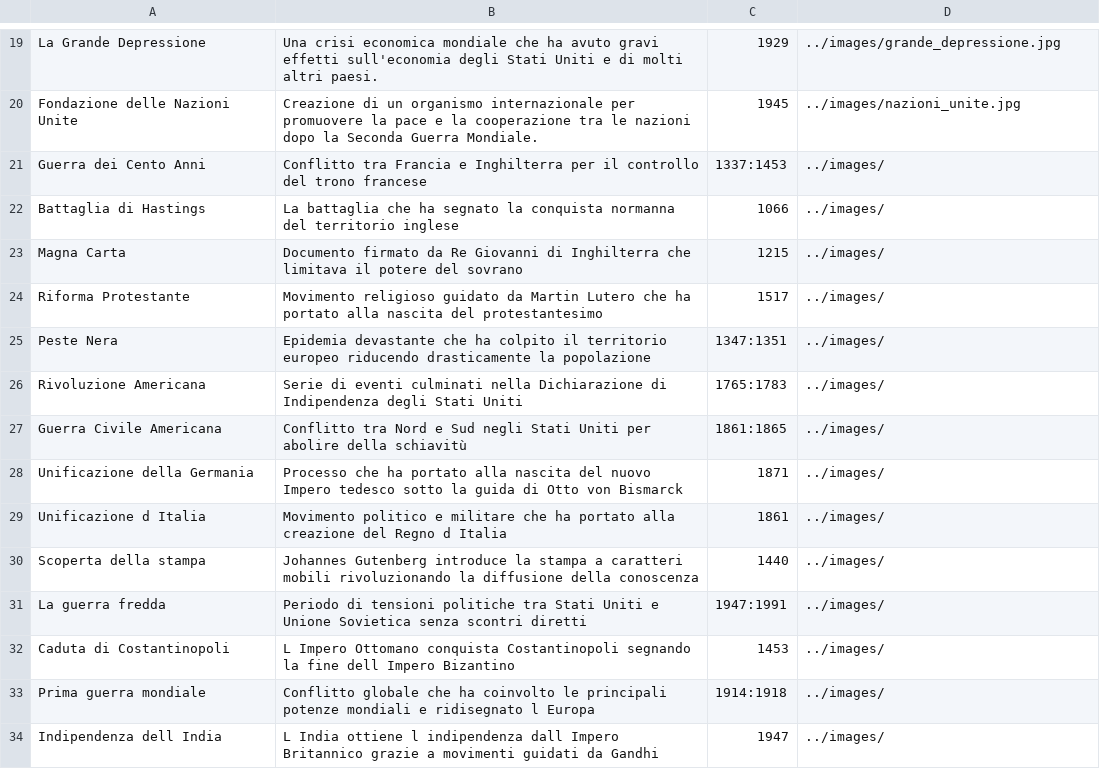
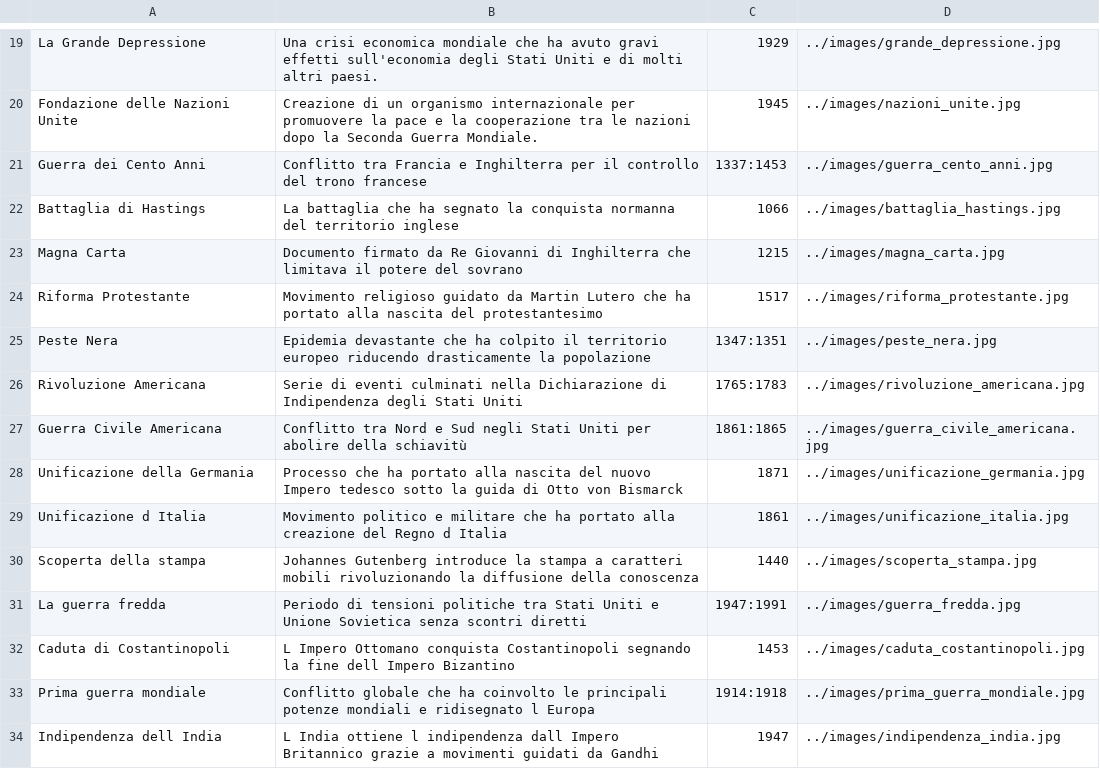
Before and after one commit to NicoloGrisoni/Time-Tinker, a CSV file: files/events.csv, drawn as a sheet; only a part is shown, gaps mark what is left out; the diff covers the shown part only.

Commit message:
Aggiunta immagini nuovi eventi

```diff
--- a/files/events.csv
+++ b/files/events.csv
@@ -20,15 +20,15 @@ La Grande Depressione;Una crisi economica mondiale che ha avuto gravi effetti su
 Fondazione delle Nazioni Unite;Creazione di un organismo internazionale per promuovere la pace e la cooperazione tra le nazioni dopo la Seconda Guerra Mondiale.;1945;../images/nazioni_unite.jpg;
-Guerra dei Cento Anni;Conflitto tra Francia e Inghilterra per il controllo del trono francese;1337:1453;../images/;
-Battaglia di Hastings;La battaglia che ha segnato la conquista normanna del territorio inglese;1066;../images/;
-Magna Carta;Documento firmato da Re Giovanni di Inghilterra che limitava il potere del sovrano;1215;../images/;
-Riforma Protestante;Movimento religioso guidato da Martin Lutero che ha portato alla nascita del protestantesimo;1517;../images/;
-Peste Nera;Epidemia devastante che ha colpito il territorio europeo riducendo drasticamente la popolazione;1347:1351;../images/;
-Rivoluzione Americana;Serie di eventi culminati nella Dichiarazione di Indipendenza degli Stati Uniti;1765:1783;../images/;
-Guerra Civile Americana;Conflitto tra Nord e Sud negli Stati Uniti per abolire della schiavitù;1861:1865;../images/;
-Unificazione della Germania;Processo che ha portato alla nascita del nuovo Impero tedesco sotto la guida di Otto von Bismarck;1871;../images/;
-Unificazione d Italia;Movimento politico e militare che ha portato alla creazione del Regno d Italia;1861;../images/;
-Scoperta della stampa;Johannes Gutenberg introduce la stampa a caratteri mobili rivoluzionando la diffusione della conoscenza;1440;../images/;
-La guerra fredda;Periodo di tensioni politiche tra Stati Uniti e Unione Sovietica senza scontri diretti;1947:1991;../images/;
-Caduta di Costantinopoli;L Impero Ottomano conquista Costantinopoli segnando la fine dell Impero Bizantino;1453;../images/;
-Prima guerra mondiale;Conflitto globale che ha coinvolto le principali potenze mondiali e ridisegnato l Europa;1914:1918;../images/;
-Indipendenza dell India;L India ottiene l indipendenza dall Impero Britannico grazie a movimenti guidati da Gandhi;1947;../images/;
+Guerra dei Cento Anni;Conflitto tra Francia e Inghilterra per il controllo del trono francese;1337:1453;../images/guerra_cento_anni.jpg;
+Battaglia di Hastings;La battaglia che ha segnato la conquista normanna del territorio inglese;1066;../images/battaglia_hastings.jpg;
+Magna Carta;Documento firmato da Re Giovanni di Inghilterra che limitava il potere del sovrano;1215;../images/magna_carta.jpg;
+Riforma Protestante;Movimento religioso guidato da Martin Lutero che ha portato alla nascita del protestantesimo;1517;../images/riforma_protestante.jpg;
+Peste Nera;Epidemia devastante che ha colpito il territorio europeo riducendo drasticamente la popolazione;1347:1351;../images/peste_nera.jpg;
+Rivoluzione Americana;Serie di eventi culminati nella Dichiarazione di Indipendenza degli Stati Uniti;1765:1783;../images/rivoluzione_americana.jpg;
+Guerra Civile Americana;Conflitto tra Nord e Sud negli Stati Uniti per abolire della schiavitù;1861:1865;../images/guerra_civile_americana.jpg;
+Unificazione della Germania;Processo che ha portato alla nascita del nuovo Impero tedesco sotto la guida di Otto von Bismarck;1871;../images/unificazione_germania.jpg;
+Unificazione d Italia;Movimento politico e militare che ha portato alla creazione del Regno d Italia;1861;../images/unificazione_italia.jpg;
+Scoperta della stampa;Johannes Gutenberg introduce la stampa a caratteri mobili rivoluzionando la diffusione della conoscenza;1440;../images/scoperta_stampa.jpg;
+La guerra fredda;Periodo di tensioni politiche tra Stati Uniti e Unione Sovietica senza scontri diretti;1947:1991;../images/guerra_fredda.jpg;
+Caduta di Costantinopoli;L Impero Ottomano conquista Costantinopoli segnando la fine dell Impero Bizantino;1453;../images/caduta_costantinopoli.jpg;
+Prima guerra mondiale;Conflitto globale che ha coinvolto le principali potenze mondiali e ridisegnato l Europa;1914:1918;../images/prima_guerra_mondiale.jpg;
+Indipendenza dell India;L India ottiene l indipendenza dall Impero Britannico grazie a movimenti guidati da Gandhi;1947;../images/indipendenza_india.jpg;
```
Also changed, not shown: 17 edited cells elsewhere in this file, 30 other files.
